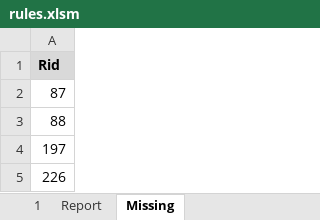
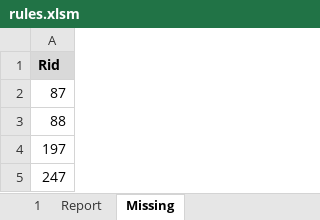
Before and after one commit to rualark/MGen, an Excel workbook: MGen/configs/GenCF1/include/rules.xlsm, sheet Missing, drawn as a sheet; values as stored, in another font and other column widths than the file's, no borders; the diff names each change by its address in the sheet, - before the commit and + after, or states it on an @@ line.

```diff
--- a/MGen/configs/GenCF1/include/rules.xlsm (sheet Missing)
+++ b/MGen/configs/GenCF1/include/rules.xlsm (sheet Missing)
-A5: 226
+A5: 247
```
Also changed, not shown: sheet 1, charts or pictures, 2 other files.
